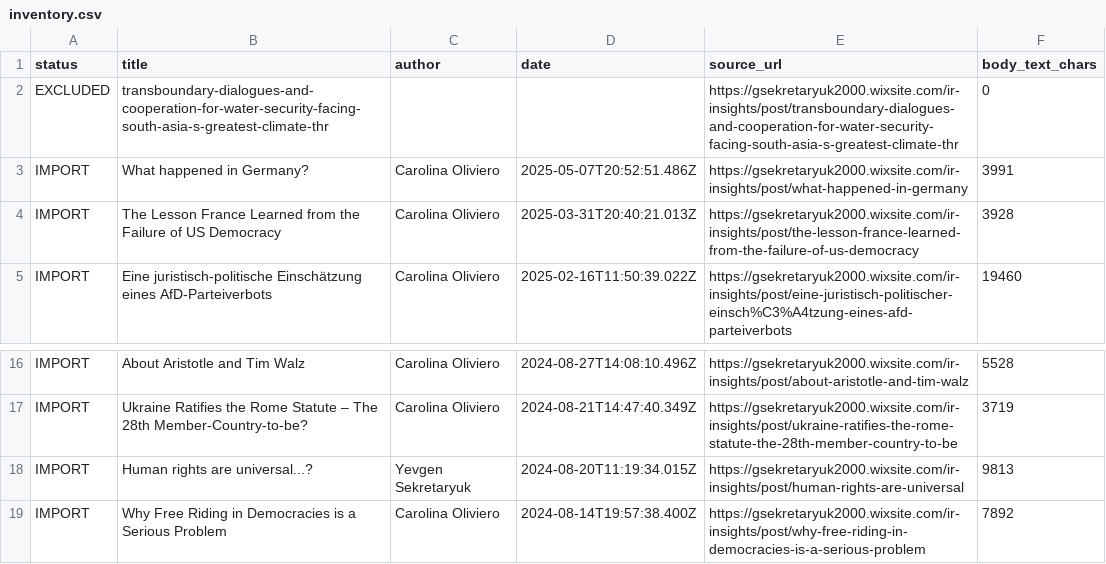
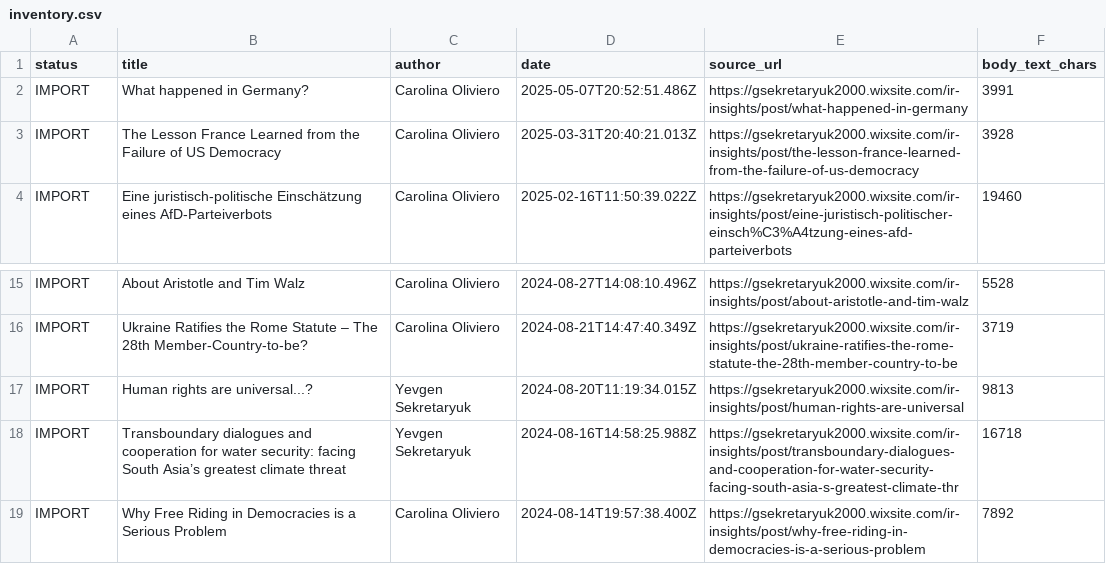
Before and after one commit to LordGenya/LordGenya, a CSV file: ir-insights/inventory.csv, drawn as a sheet; only a part is shown, gaps mark what is left out.

```diff
--- a/ir-insights/inventory.csv
+++ b/ir-insights/inventory.csv
@@ -1,3 +1,2 @@
 status,title,author,date,source_url,body_text_chars
-EXCLUDED,transboundary-dialogues-and-cooperation-for-water-security-facing-south-asia-s-greatest-climate-thr,,,https://gsekretaryuk2000.wixsite.com/ir-insights/post/transboundary-dialogues-and-cooperation-for-water-security-facing-south-asia-s-greatest-climate-thr,0
 IMPORT,What happened in Germany?,Carolina Oliviero,2025-05-07T20:52:51.486Z,https://gsekretaryuk2000.wixsite.com/ir-insights/post/what-happened-in-germany,3991
@@ -18,2 +17,3 @@ IMPORT,Ukraine Ratifies the Rome Statute – The 28th Member-Country-to-be?,Caro
 IMPORT,Human rights are universal...?,Yevgen Sekretaryuk,2024-08-20T11:19:34.015Z,https://gsekretaryuk2000.wixsite.com/ir-insights/post/human-rights-are-universal,9813
+IMPORT,Transboundary dialogues and cooperation for water security: facing South Asia’s greatest climate threat,Yevgen Sekretaryuk,2024-08-16T14:58:25.988Z,https://gsekretaryuk2000.wixsite.com/ir-insights/post/transboundary-dialogues-and-cooperation-for-water-security-facing-south-asia-s-greatest-climate-thr,16718
 IMPORT,Why Free Riding in Democracies is a Serious Problem,Carolina Oliviero,2024-08-14T19:57:38.400Z,https://gsekretaryuk2000.wixsite.com/ir-insights/post/why-free-riding-in-democracies-is-a-serious-problem,7892
```
Also changed, not shown: 2 other files.
